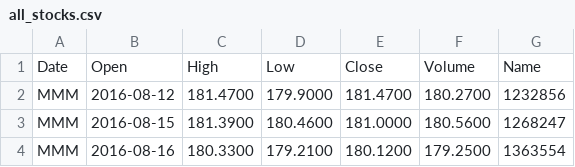
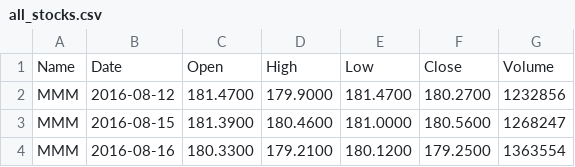
Before and after one commit to intersystems/quickstarts-python, a CSV file: Solutions/all_stocks.csv, drawn as a sheet; only a part is shown.

```diff
--- a/Solutions/all_stocks.csv
+++ b/Solutions/all_stocks.csv
@@ -1,2 +1,2 @@
-Date,Open,High,Low,Close,Volume,Name
+Name, Date,Open,High,Low,Close,Volume
 MMM,2016-08-12,181.4700,179.9000,181.4700,180.2700,1232856
```
Also changed, not shown: 13 other files.
